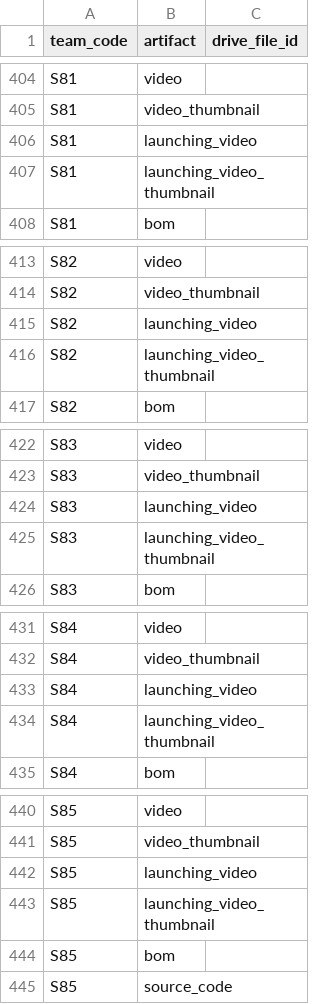
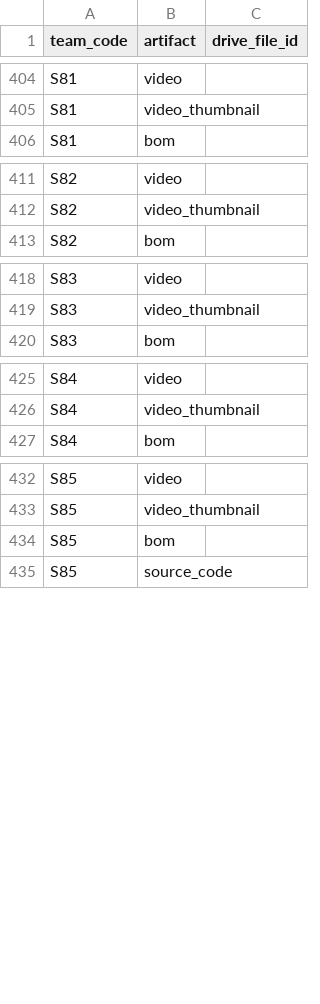
Before and after one commit to Alexos1998/rcj-public-docs-site, a CSV file: tools/drive_file_map_template.csv, drawn as a sheet; only a part is shown, gaps mark what is left out; the diff covers the shown part only.

Commit message:
Drop internal launching videos from the public dataset
Launching videos are internal, not published:
- remove all 13 launching_video and 12 launching_video_thumbnail entries
  from data/assets.json (646 -> 621 assets) and delete the 12 migrated
  launching_video_thumbnail.png files
- index.html: drop launching_video from labels, detailOrder and
  WINNER_OVERRIDE_ARTIFACTS; the Simulation-specific asset filter in init()
  is gone, leaving assets = assetData.assets.filter(isPublished)
- strip launching_video rows from tools/upload_plan.csv,
  tools/source_upload_manifest.csv, tools/drive_file_map_template.csv and
  the counters in data/drive_link_summary.json
- README: document local files/ hosting, YouTube-only videos, and that
  launching videos are internal

```diff
--- a/tools/drive_file_map_template.csv
+++ b/tools/drive_file_map_template.csv
@@ -405,4 +405,2 @@ S81,video,
 S81,video_thumbnail,
-S81,launching_video,
-S81,launching_video_thumbnail,
 S81,bom,
@@ -414,4 +412,2 @@ S82,video,
 S82,video_thumbnail,
-S82,launching_video,
-S82,launching_video_thumbnail,
 S82,bom,
@@ -423,4 +419,2 @@ S83,video,
 S83,video_thumbnail,
-S83,launching_video,
-S83,launching_video_thumbnail,
 S83,bom,
@@ -432,4 +426,2 @@ S84,video,
 S84,video_thumbnail,
-S84,launching_video,
-S84,launching_video_thumbnail,
 S84,bom,
@@ -441,4 +433,2 @@ S85,video,
 S85,video_thumbnail,
-S85,launching_video,
-S85,launching_video_thumbnail,
 S85,bom,
```
Also changed, not shown: 15 removed rows elsewhere in this file, tools/source_upload_manifest.csv, tools/upload_plan.csv, 16 other files.
